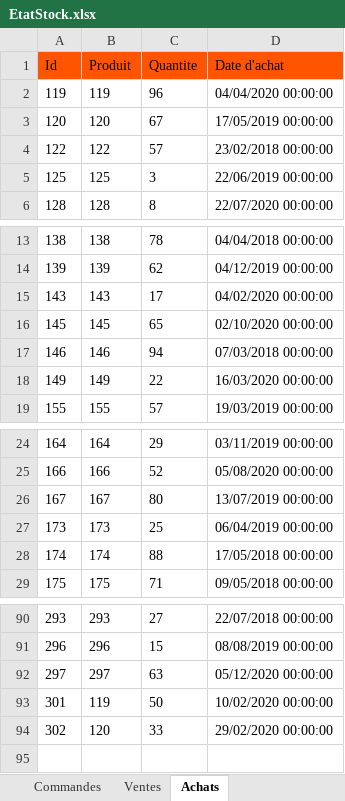
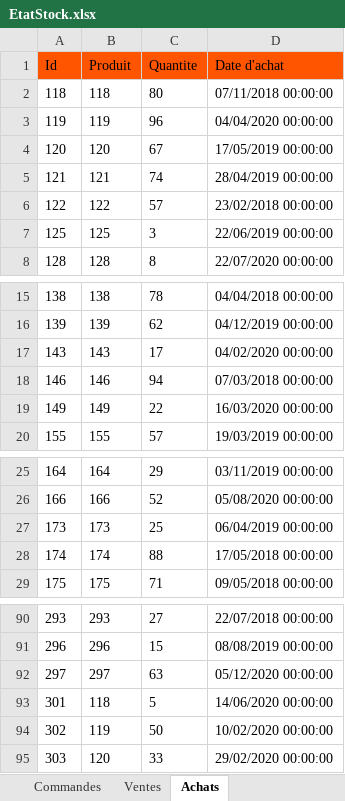
Before and after one commit to AitzaananeNoureddine/GestionStock, an Excel workbook: Gestion/Output/EtatStock.xlsx, sheet Achats, drawn as a sheet; only a part is shown, gaps mark what is left out; values as stored, in another font and other column widths than the file's, no borders; removed rows and columns are numbered as before the commit, all else as after; the diff names each change by its address in the sheet, - before the commit and + after, or states it on an @@ line.

```diff
--- a/Gestion/Output/EtatStock.xlsx (sheet Achats)
+++ b/Gestion/Output/EtatStock.xlsx (sheet Achats)
+row 2: 118 | 118 | 80 | 07/11/2018 00:00:00
+row 5: 121 | 121 | 74 | 28/04/2019 00:00:00
-row 16: 145 | 145 | 65 | 02/10/2020 00:00:00
-row 26: 167 | 167 | 80 | 13/07/2019 00:00:00
-B93 (Produit): 119
+B93 (Produit): 118
-C93 (Quantite): 50
+C93 (Quantite): 5
-D93 (Date d'achat): 10/02/2020 00:00:00
+D93 (Date d'achat): 14/06/2020 00:00:00
-B94 (Produit): 120
+B94 (Produit): 119
-C94 (Quantite): 33
+C94 (Quantite): 50
-D94 (Date d'achat): 29/02/2020 00:00:00
+D94 (Date d'achat): 10/02/2020 00:00:00
+row 95: 303 | 120 | 33 | 29/02/2020 00:00:00
```
Also changed, not shown: sheet Ventes, sheet Produits, sheet Fournisseurs, sheet Commandes, 5 other files.
